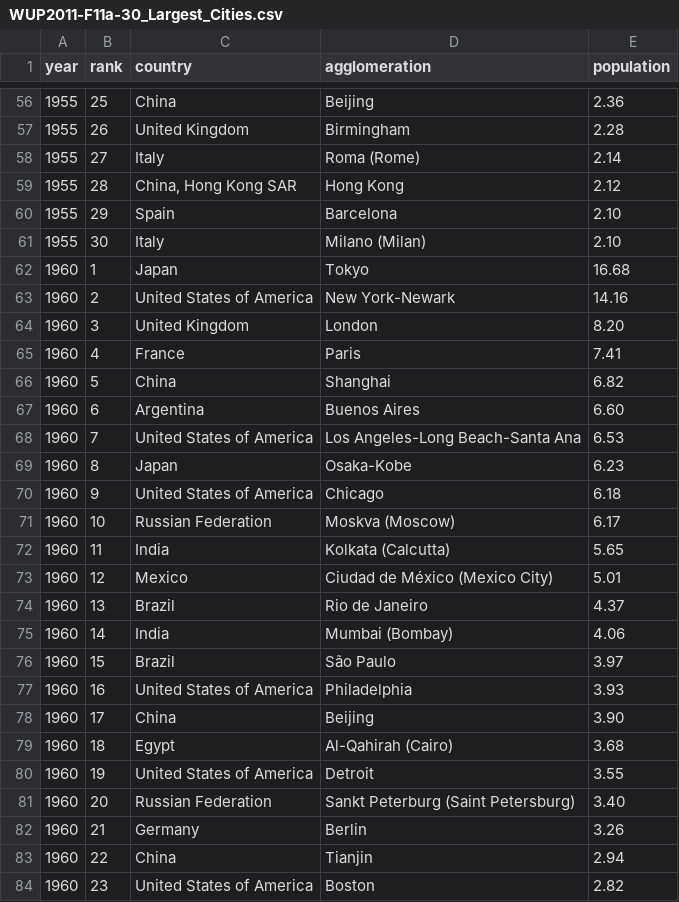
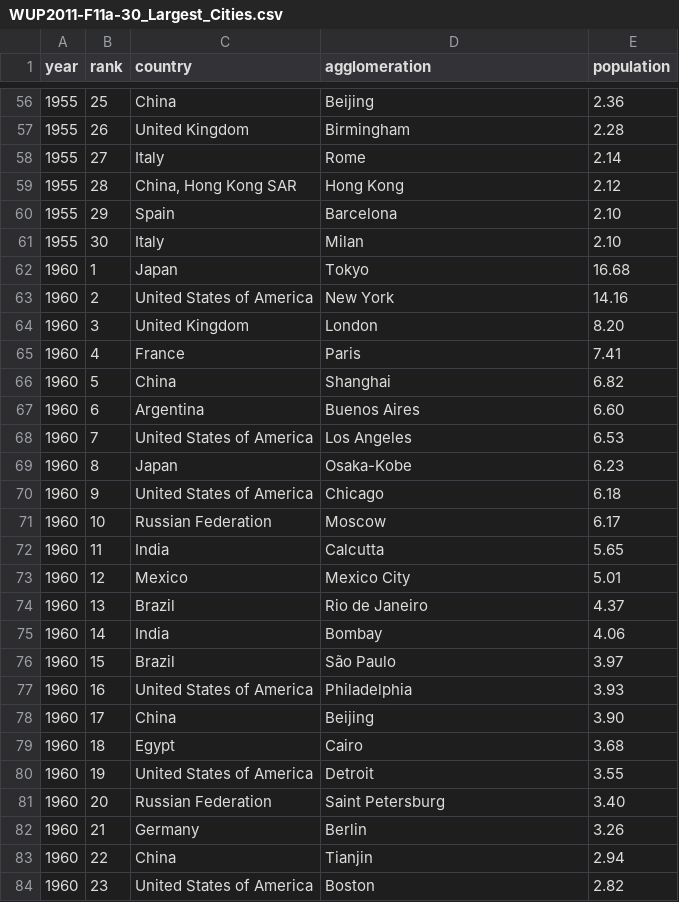
Before and after one commit to deciob/wup, a CSV file: app/data/WUP2011-F11a-30_Largest_Cities.csv, drawn as a sheet; only a part is shown, gaps mark what is left out; the diff covers the shown part only.

```diff
--- a/app/data/WUP2011-F11a-30_Largest_Cities.csv
+++ b/app/data/WUP2011-F11a-30_Largest_Cities.csv
@@ -57,8 +57,8 @@ year,rank,country,agglomeration,population
 1955,26,United Kingdom,Birmingham,2.28
-1955,27,Italy,Roma (Rome),2.14
+1955,27,Italy,Rome,2.14
 1955,28,"China, Hong Kong SAR",Hong Kong,2.12
 1955,29,Spain,Barcelona,2.10
-1955,30,Italy,Milano (Milan),2.10
+1955,30,Italy,Milan,2.10
 1960,1,Japan,Tokyo,16.68
-1960,2,United States of America,New York-Newark,14.16
+1960,2,United States of America,New York,14.16
 1960,3,United Kingdom,London,8.20
@@ -67,10 +67,10 @@ year,rank,country,agglomeration,population
 1960,6,Argentina,Buenos Aires,6.60
-1960,7,United States of America,Los Angeles-Long Beach-Santa Ana,6.53
+1960,7,United States of America,Los Angeles,6.53
 1960,8,Japan,Osaka-Kobe,6.23
 1960,9,United States of America,Chicago,6.18
-1960,10,Russian Federation,Moskva (Moscow),6.17
-1960,11,India,Kolkata (Calcutta),5.65
-1960,12,Mexico,Ciudad de México (Mexico City),5.01
+1960,10,Russian Federation,Moscow,6.17
+1960,11,India,Calcutta,5.65
+1960,12,Mexico,Mexico City,5.01
 1960,13,Brazil,Rio de Janeiro,4.37
-1960,14,India,Mumbai (Bombay),4.06
+1960,14,India,Bombay,4.06
 1960,15,Brazil,São Paulo,3.97
@@ -78,5 +78,5 @@ year,rank,country,agglomeration,population
 1960,17,China,Beijing,3.90
-1960,18,Egypt,Al-Qahirah (Cairo),3.68
+1960,18,Egypt,Cairo,3.68
 1960,19,United States of America,Detroit,3.55
-1960,20,Russian Federation,Sankt Peterburg (Saint Petersburg),3.40
+1960,20,Russian Federation,Saint Petersburg,3.40
 1960,21,Germany,Berlin,3.26
```
Also changed, not shown: 125 edited cells elsewhere in this file, 24 other files.
